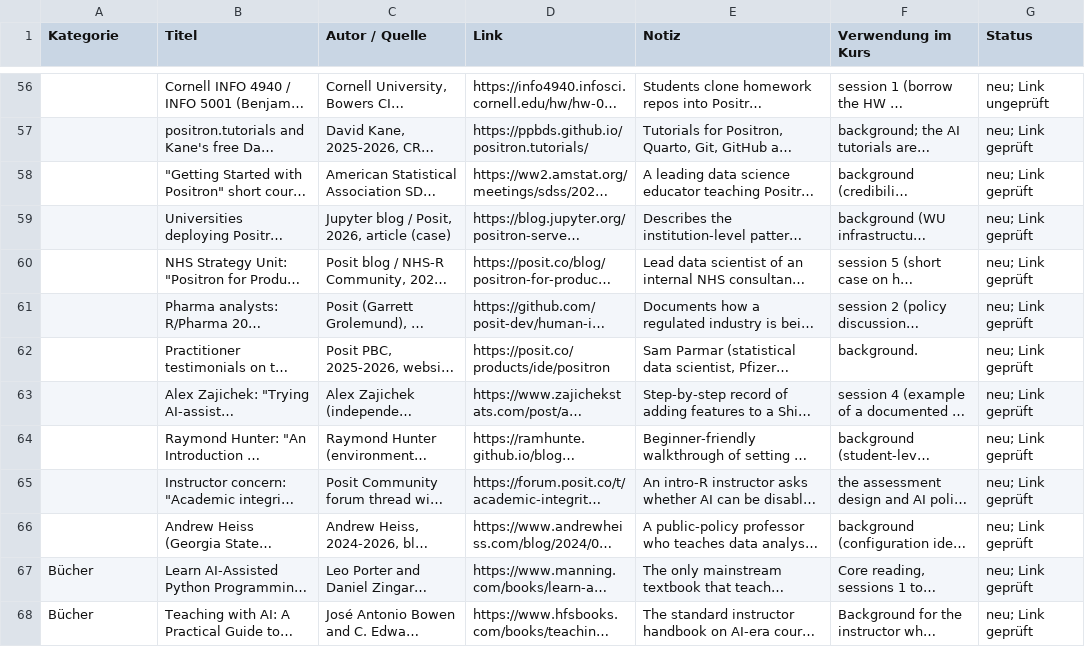
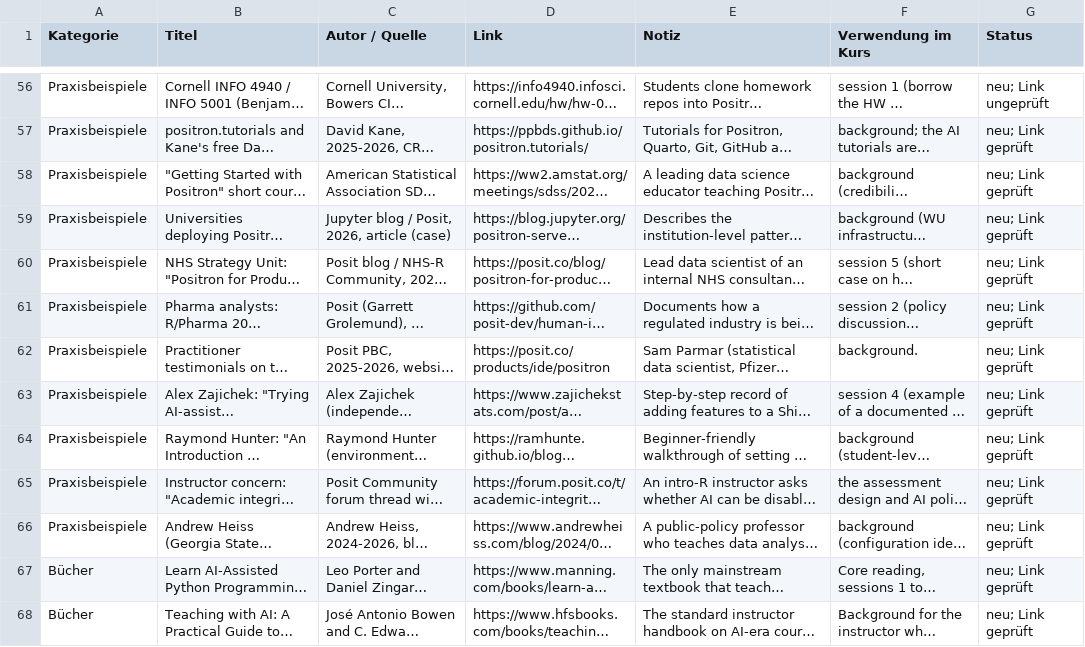
Before and after one commit to arnefloh-wu/International-Marketing-Analytics, a CSV file: instructor/resources/positron-sources.csv, drawn as a sheet; only a part is shown, gaps mark what is left out; long unchanged cells end in …; the diff covers the shown part only; the diff names each change by its address in the sheet, - before the commit and + after, or states it on an @@ line.

```diff
--- a/instructor/resources/positron-sources.csv
+++ b/instructor/resources/positron-sources.csv
-A56:A66 (Kategorie): (empty)
+A56:A66 (Kategorie): Praxisbeispiele
```
Also changed, not shown: 54 edited cells elsewhere in this file, 8 other files.
